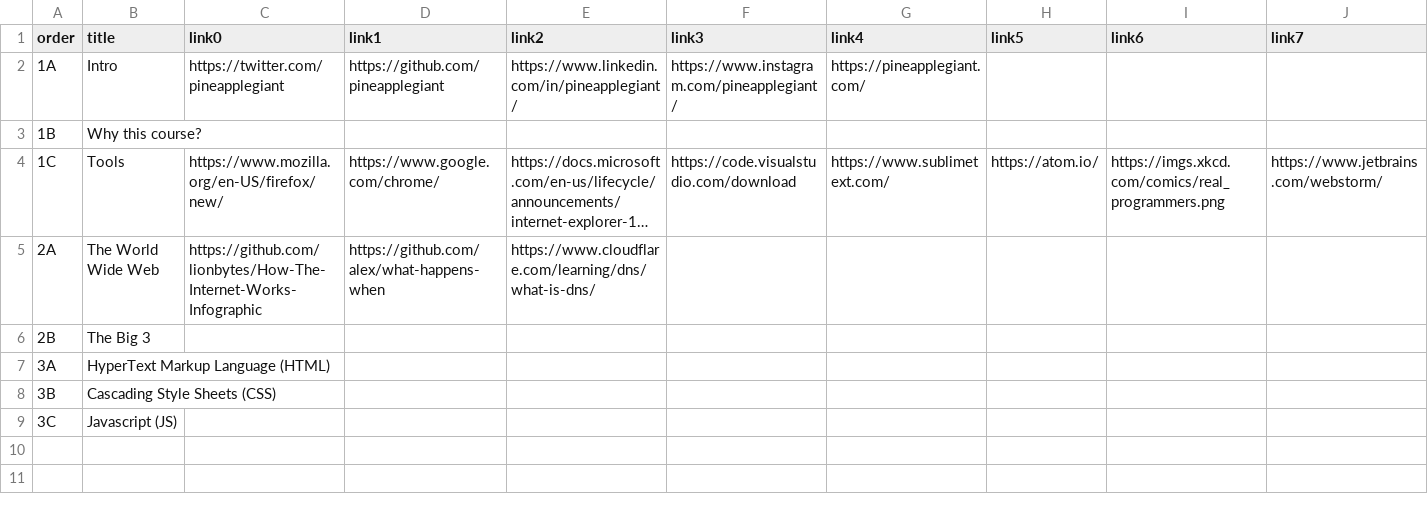
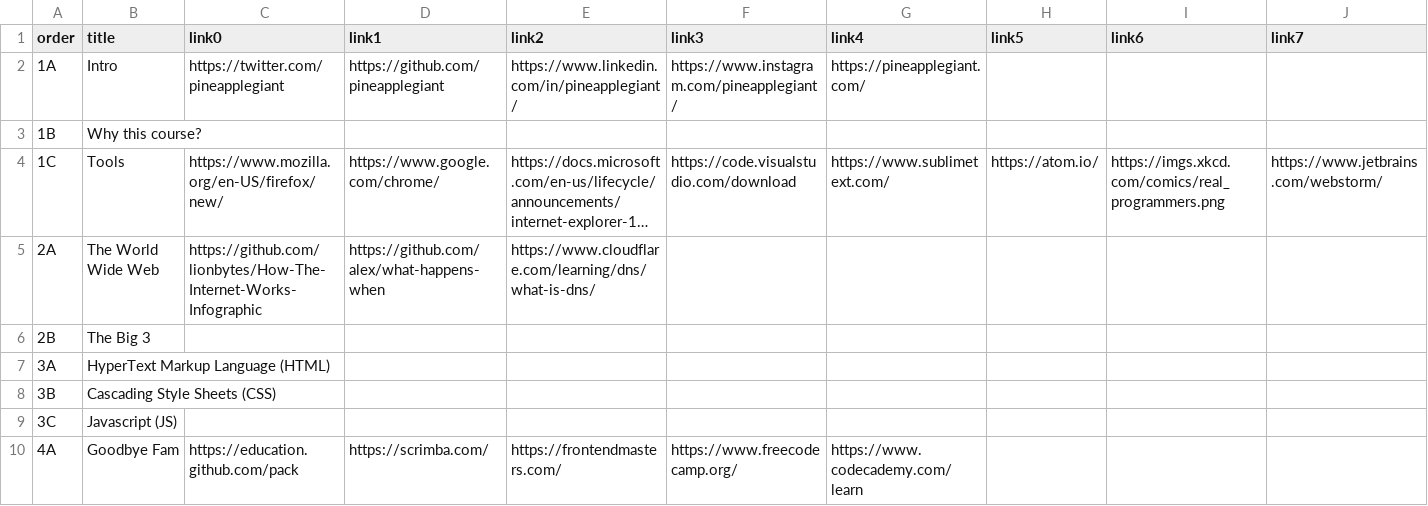
Before and after one commit to pineapplegiant/hackabull2021-intro-to-web-dev, a CSV file: links.csv, drawn as a sheet; only a part is shown; long unchanged cells end in …; rows hold the shown columns only; the diff names each change by its address in the sheet, - before the commit and + after, or states it on an @@ line.

```diff
--- a/links.csv
+++ b/links.csv
+row 10: 4A | Goodbye Fam | https://education.github.com/pack | https://scrimba.com/ | https://frontendmasters.com/ | https://www.freecodecamp.org/ | https://www.codecademy.com/learn
```
Also changed, not shown: lessons.csv, 14 other files.
